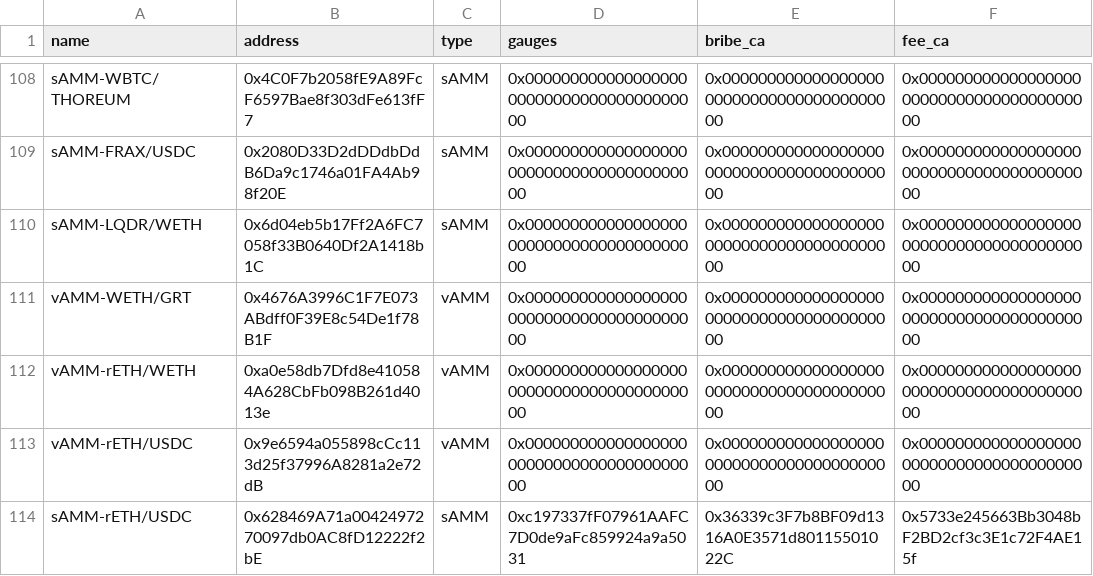
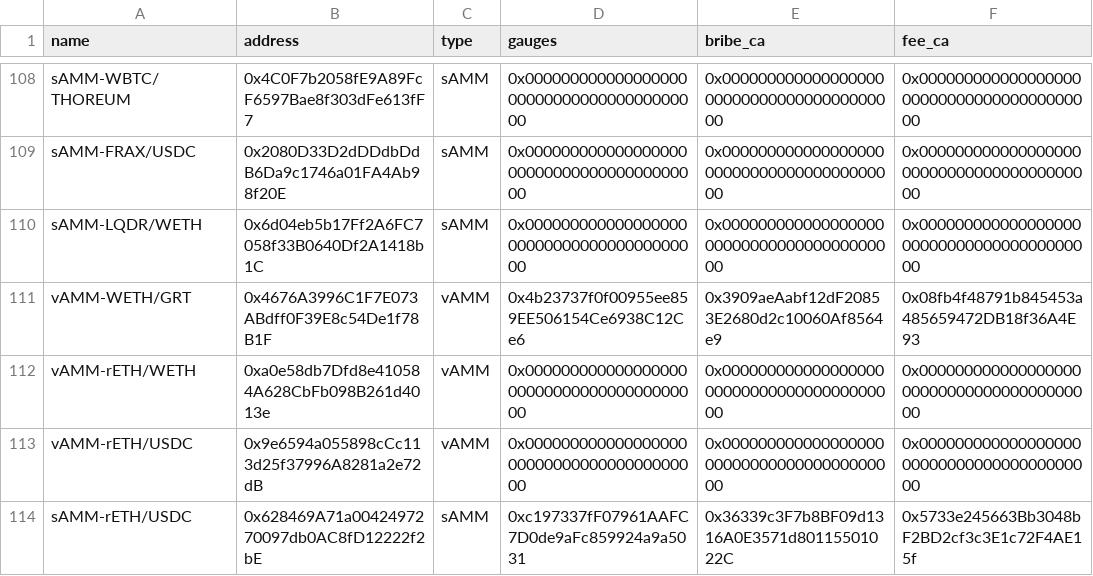
Before and after one commit to ALMIGHTYABE/Chronos-Data, a CSV file: data/ids_data.csv, drawn as a sheet; only a part is shown, gaps mark what is left out.

```diff
--- a/data/ids_data.csv
+++ b/data/ids_data.csv
@@ -110,3 +110,3 @@ sAMM-FRAX/USDC,0x2080D33D2dDDdbDdB6Da9c1746a01FA4Ab98f20E,sAMM,0x000000000000000
 sAMM-LQDR/WETH,0x6d04eb5b17Ff2A6FC7058f33B0640Df2A1418b1C,sAMM,0x0000000000000000000000000000000000000000,0x0000000000000000000000000000000000000000,0x0000000000000000000000000000000000000000
-vAMM-WETH/GRT,0x4676A3996C1F7E073ABdff0F39E8c54De1f78B1F,vAMM,0x0000000000000000000000000000000000000000,0x0000000000000000000000000000000000000000,0x0000000000000000000000000000000000000000
+vAMM-WETH/GRT,0x4676A3996C1F7E073ABdff0F39E8c54De1f78B1F,vAMM,0x4b23737f0f00955ee859EE506154Ce6938C12Ce6,0x3909aeAabf12dF20853E2680d2c10060Af8564e9,0x08fb4f48791b845453a485659472DB18f36A4E93
 vAMM-rETH/WETH,0xa0e58db7Dfd8e410584A628CbFb098B261d4013e,vAMM,0x0000000000000000000000000000000000000000,0x0000000000000000000000000000000000000000,0x0000000000000000000000000000000000000000
```
Also changed, not shown: 1 other file.
